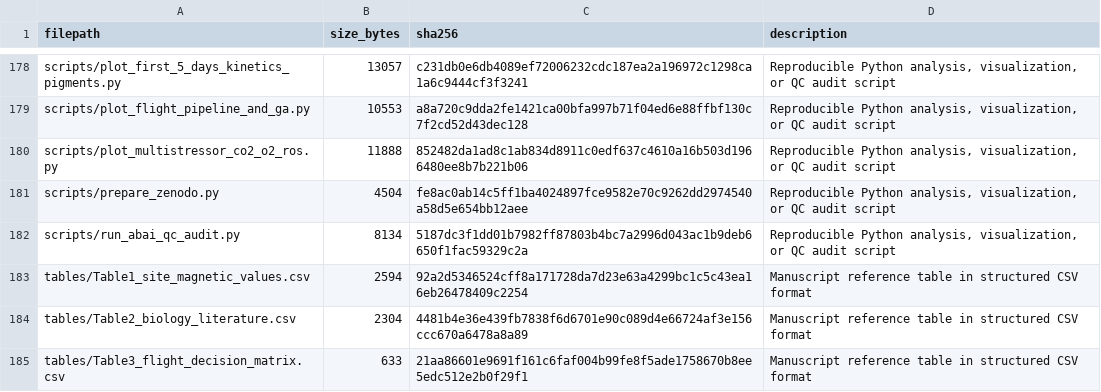
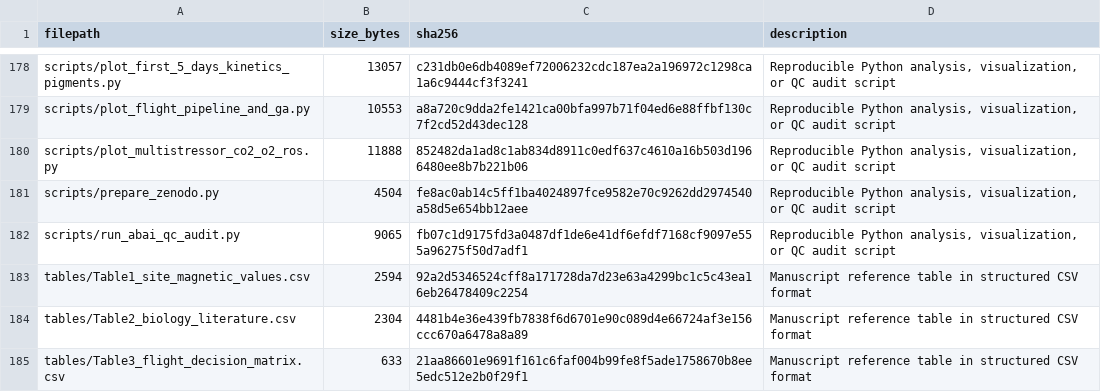
Before and after one commit to dr-richard-barker/NMF_review, a TSV file: MANIFEST.tsv, drawn as a sheet; only a part is shown, gaps mark what is left out.

```diff
--- a/MANIFEST.tsv
+++ b/MANIFEST.tsv
@@ -181,3 +181,3 @@ scripts/plot_multistressor_co2_o2_ros.py	11888	852482da1ad8c1ab834d8911c0edf637c
 scripts/prepare_zenodo.py	4504	fe8ac0ab14c5ff1ba4024897fce9582e70c9262dd2974540a58d5e654bb12aee	Reproducible Python analysis, visualization, or QC audit script
-scripts/run_abai_qc_audit.py	8134	5187dc3f1dd01b7982ff87803b4bc7a2996d043ac1b9deb6650f1fac59329c2a	Reproducible Python analysis, visualization, or QC audit script
+scripts/run_abai_qc_audit.py	9065	fb07c1d9175fd3a0487df1de6e41df6efdf7168cf9097e555a96275f50d7adf1	Reproducible Python analysis, visualization, or QC audit script
 tables/Table1_site_magnetic_values.csv	2594	92a2d5346524cff8a171728da7d23e63a4299bc1c5c43ea16eb26478409c2254	Manuscript reference table in structured CSV format
```
Also changed, not shown: 2 other files.
